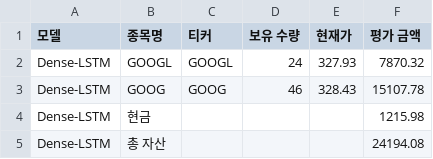
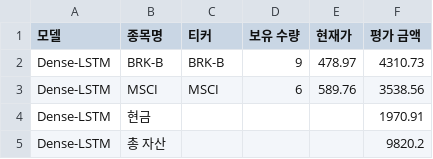
Before and after one commit to chesin1/stock_ai_trading_us, a CSV file: data/dense_lstm_portfolio_final.csv, drawn as a sheet.

```diff
--- a/data/dense_lstm_portfolio_final.csv
+++ b/data/dense_lstm_portfolio_final.csv
@@ -1,5 +1,5 @@
 모델,종목명,티커,보유 수량,현재가,평가 금액
-Dense-LSTM,GOOGL,GOOGL,24,327.93,7870.32
-Dense-LSTM,GOOG,GOOG,46,328.43,15107.78
-Dense-LSTM,현금,,,,1215.98
-Dense-LSTM,총 자산,,,,24194.08
+Dense-LSTM,BRK-B,BRK-B,9,478.97,4310.73
+Dense-LSTM,MSCI,MSCI,6,589.76,3538.56
+Dense-LSTM,현금,,,,1970.91
+Dense-LSTM,총 자산,,,,9820.2
```
Also changed, not shown: data/gb_1d_portfolio_final.csv, data/gb_20d_portfolio_final.csv, 44 other files.
